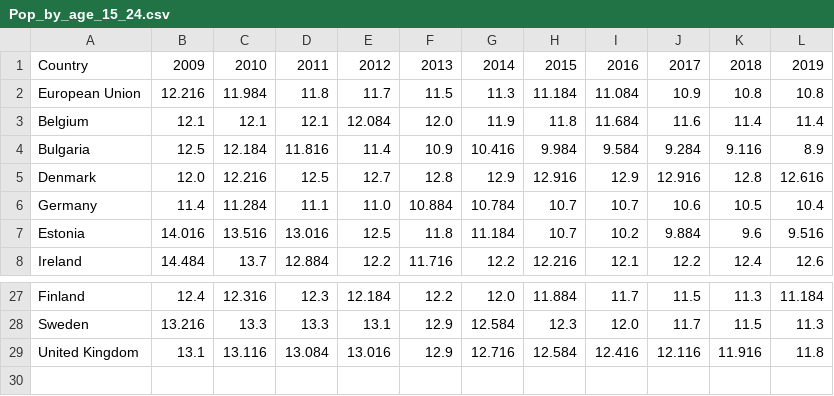
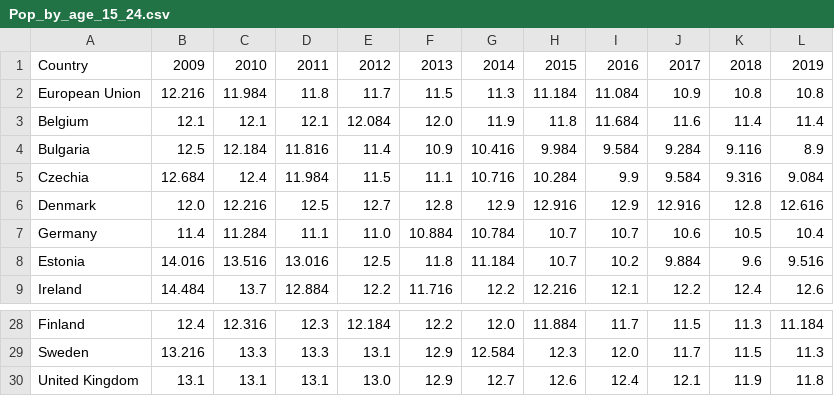
Before and after one commit to statho7/Data-Visualisation-Coursework-2, a CSV file: Datasets/Pop_by_age_15_24.csv, drawn as a sheet; only a part is shown, gaps mark what is left out.

```diff
--- a/Datasets/Pop_by_age_15_24.csv
+++ b/Datasets/Pop_by_age_15_24.csv
@@ -4,2 +4,3 @@ Belgium,12.1,12.1,12.1,12.084,12.0,11.9,11.8,11.684,11.6,11.4,11.4
 Bulgaria,12.5,12.184,11.816,11.4,10.9,10.416,9.984,9.584,9.284,9.116,8.9
+Czechia,12.684,12.4,11.984,11.5,11.1,10.716,10.284,9.9,9.584,9.316,9.084
 Denmark,12.0,12.216,12.5,12.7,12.8,12.9,12.916,12.9,12.916,12.8,12.616
@@ -28,2 +29,2 @@ Finland,12.4,12.316,12.3,12.184,12.2,12.0,11.884,11.7,11.5,11.3,11.184
 Sweden,13.216,13.3,13.3,13.1,12.9,12.584,12.3,12.0,11.7,11.5,11.3
-United Kingdom,13.1,13.116,13.084,13.016,12.9,12.716,12.584,12.416,12.116,11.916,11.8
+United Kingdom,13.1,13.1,13.1,13.0,12.9,12.7,12.6,12.4,12.1,11.9,11.8
```
Also changed, not shown: Datasets/Pop_by_age_0_14.csv, Datasets/Pop_by_age_25_49.csv, 4 other files.
